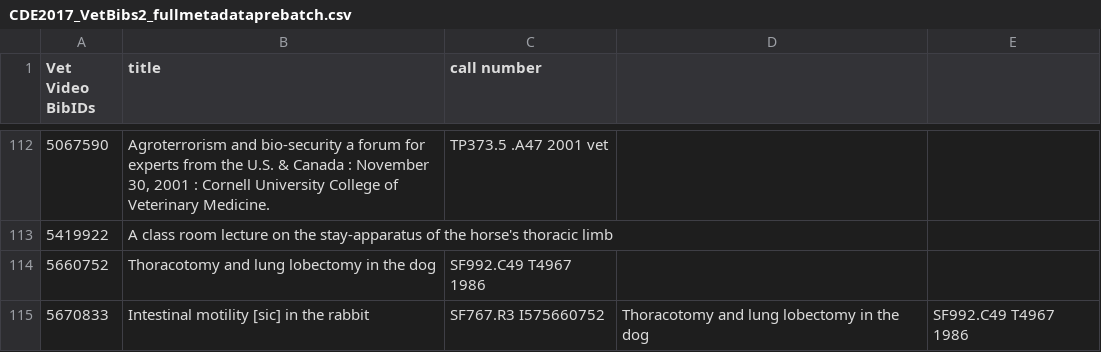
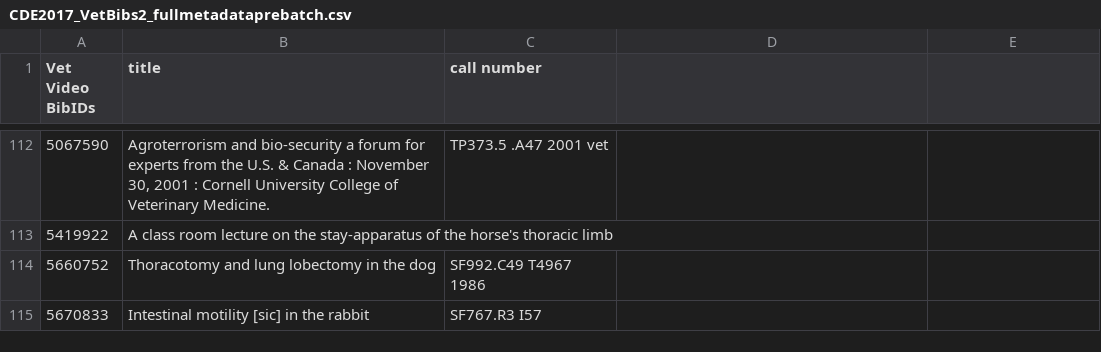
Before and after one commit to cul-it/metadata-batch-av, a CSV file: data/Vet_20170222/metadata_processing/CDE2017_VetBibs2_fullmetadataprebatch.csv, drawn as a sheet; only a part is shown, gaps mark what is left out.

Commit message:
fix error with csv

```diff
--- a/data/Vet_20170222/metadata_processing/CDE2017_VetBibs2_fullmetadataprebatch.csv
+++ b/data/Vet_20170222/metadata_processing/CDE2017_VetBibs2_fullmetadataprebatch.csv
@@ -114,2 +114,2 @@ Vet Video BibIDs,title,call number
 5660752,Thoracotomy and lung lobectomy in the dog,SF992.C49  T4967 1986
-5670833,Intestinal motility [sic] in the rabbit,SF767.R3 I575660752,Thoracotomy and lung lobectomy in the dog,SF992.C49 T4967 1986
+5670833,Intestinal motility [sic] in the rabbit,SF767.R3 I57
```
